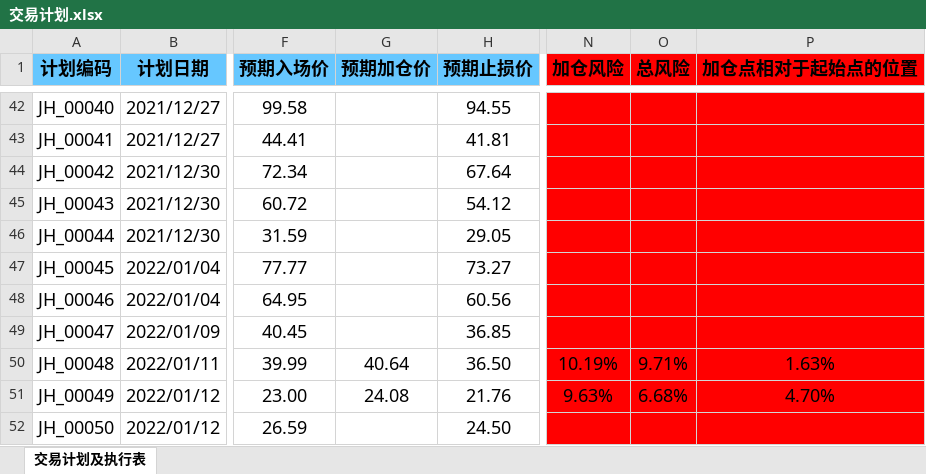
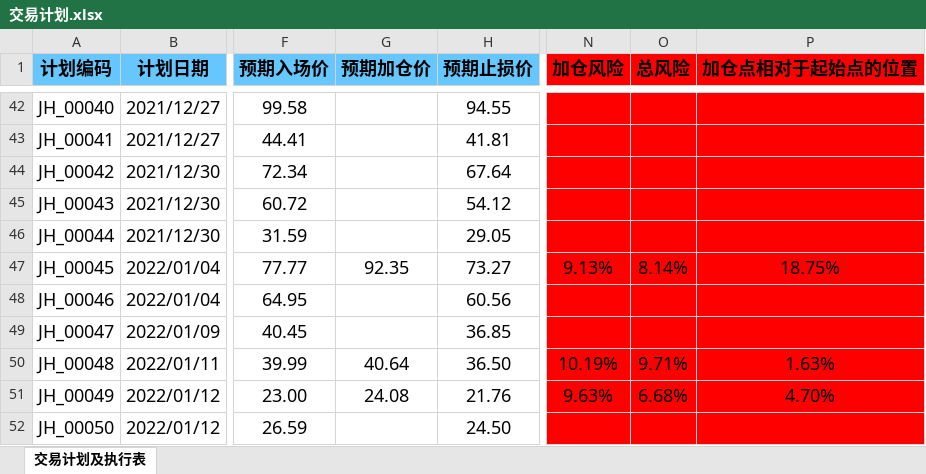
Before and after one commit to leaves-27/life, an Excel workbook: 我的创作/股票/技术投资/SEAP交易系统/交易分析与计划/2021-12/交易计划.xlsx, sheet 交易计划及执行表, drawn as a sheet; only a part is shown, gaps mark what is left out; values as stored, in another font and other column widths than the file's, no borders; conditional formats not drawn; the diff names each change by its address in the sheet, - before the commit and + after, or states it on an @@ line.

```diff
--- a/我的创作/股票/技术投资/SEAP交易系统/交易分析与计划/2021-12/交易计划.xlsx (sheet 交易计划及执行表)
+++ b/我的创作/股票/技术投资/SEAP交易系统/交易分析与计划/2021-12/交易计划.xlsx (sheet 交易计划及执行表)
-G47 (预期加仓价): (empty)
+G47 (预期加仓价): 92.35
-N47 (加仓风险): (empty)
+N47 (加仓风险): 9.13%
-O47 (总风险): (empty)
+O47 (总风险): 8.14%
-P47 (加仓点相对于起始点的位置): (empty)
+P47 (加仓点相对于起始点的位置): 18.75%
```
Also changed, not shown: 我的创作/股票/技术投资/SEAP交易系统/交易运行状态/明德生物-JH_00045.xlsx, 1 other file.
